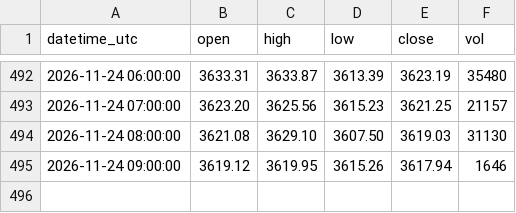
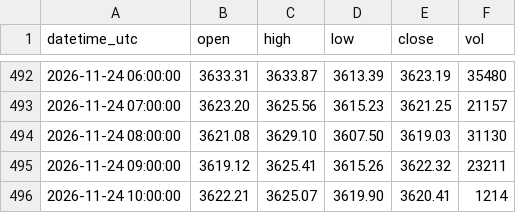
Before and after one commit to sxy999215/xauusd-market-data, a CSV file: data/xauusd_1h.csv, drawn as a sheet; only a part is shown, gaps mark what is left out.

Commit message:
Hourly gold K-line update 1/1 (latest 2026-11-24 10:02:00 UTC)

```diff
--- a/data/xauusd_1h.csv
+++ b/data/xauusd_1h.csv
@@ -494,2 +494,3 @@ datetime_utc,open,high,low,close,vol
 2026-11-24 08:00:00,3621.08,3629.10,3607.50,3619.03,31130
-2026-11-24 09:00:00,3619.12,3619.95,3615.26,3617.94,1646
+2026-11-24 09:00:00,3619.12,3625.41,3615.26,3622.32,23211
+2026-11-24 10:00:00,3622.21,3625.07,3619.90,3620.41,1214
```
